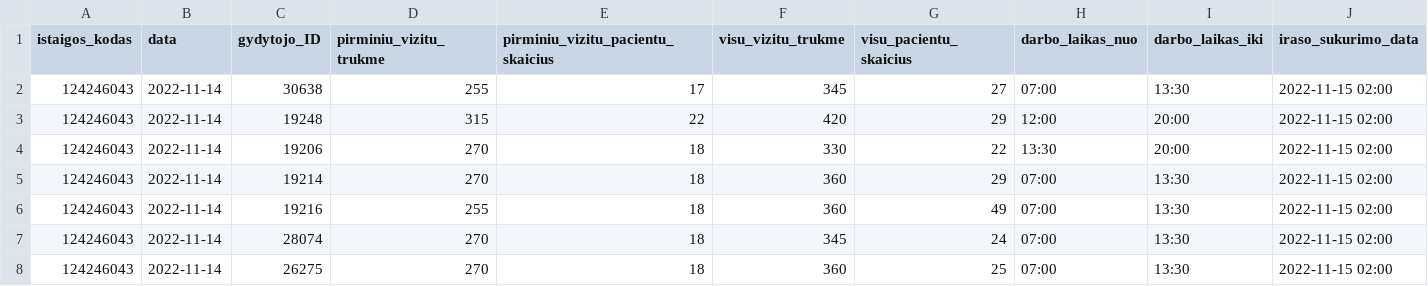
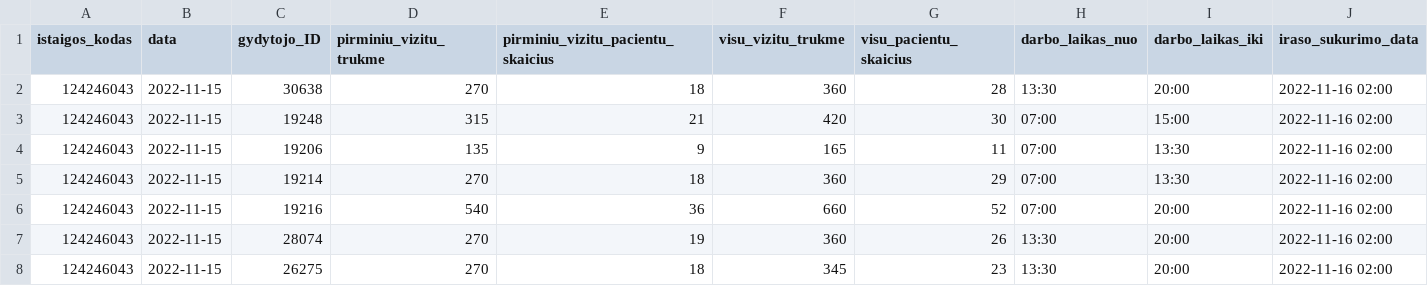
Before and after one commit to NVPgit/naujosios-vilnios-poliklinika, a CSV file: 124246043_family_doctors_visits_hours.csv, drawn as a sheet; only a part is shown; the diff covers the shown part only.

```diff
--- a/124246043_family_doctors_visits_hours.csv
+++ b/124246043_family_doctors_visits_hours.csv
@@ -1,8 +1,8 @@
 istaigos_kodas;data;gydytojo_ID;pirminiu_vizitu_trukme;pirminiu_vizitu_pacientu_skaicius;visu_vizitu_trukme;visu_pacientu_skaicius;darbo_laikas_nuo;darbo_laikas_iki;iraso_sukurimo_data
-124246043;2022-11-14;30638;255;17;345;27;07:00;13:30;2022-11-15 02:00
-124246043;2022-11-14;19248;315;22;420;29;12:00;20:00;2022-11-15 02:00
-124246043;2022-11-14;19206;270;18;330;22;13:30;20:00;2022-11-15 02:00
-124246043;2022-11-14;19214;270;18;360;29;07:00;13:30;2022-11-15 02:00
-124246043;2022-11-14;19216;255;18;360;49;07:00;13:30;2022-11-15 02:00
-124246043;2022-11-14;28074;270;18;345;24;07:00;13:30;2022-11-15 02:00
-124246043;2022-11-14;26275;270;18;360;25;07:00;13:30;2022-11-15 02:00
+124246043;2022-11-15;30638;270;18;360;28;13:30;20:00;2022-11-16 02:00
+124246043;2022-11-15;19248;315;21;420;30;07:00;15:00;2022-11-16 02:00
+124246043;2022-11-15;19206;135;9;165;11;07:00;13:30;2022-11-16 02:00
+124246043;2022-11-15;19214;270;18;360;29;07:00;13:30;2022-11-16 02:00
+124246043;2022-11-15;19216;540;36;660;52;07:00;20:00;2022-11-16 02:00
+124246043;2022-11-15;28074;270;19;360;26;13:30;20:00;2022-11-16 02:00
+124246043;2022-11-15;26275;270;18;345;23;13:30;20:00;2022-11-16 02:00
```
Also changed, not shown: 129 edited cells elsewhere in this file, 124246043_doctors_excluded.csv, 124246043_family_doctors_list.csv, 1 other file.
